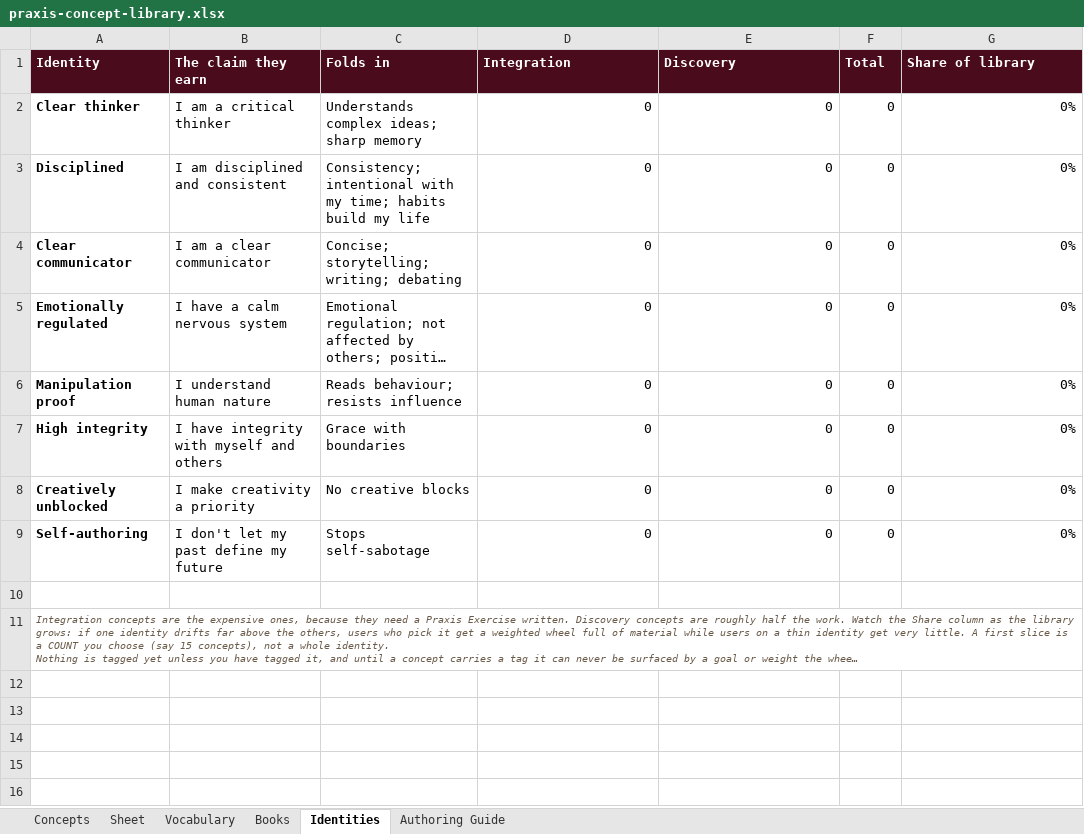
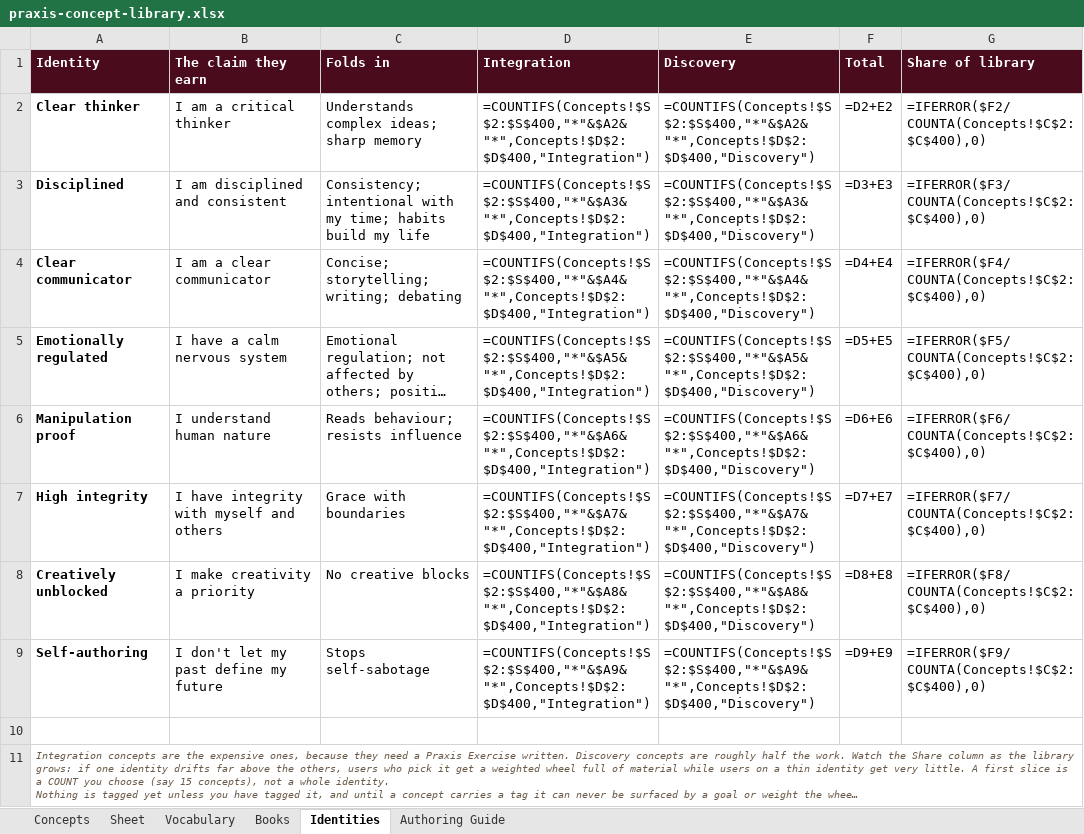
Before and after one commit to AuthoraAcquisition/PraxisNow, an Excel workbook: content/praxis-concept-library.xlsx, sheet Identities, drawn as a sheet; long unchanged cells end in …; values as stored, in another font and other column widths than the file's, no borders; formulas without a stored value are shown as written; the diff names each change by its address in the sheet, - before the commit and + after, or states it on an @@ line.

```diff
--- a/content/praxis-concept-library.xlsx (sheet Identities)
+++ b/content/praxis-concept-library.xlsx (sheet Identities)
-D2 (Integration): 0
+D2 (Integration): =COUNTIFS(Concepts!$S$2:$S$400,"*"&$A2&"*",Concepts!$D$2:$D$400,"Integration")
-E2 (Discovery): 0
+E2 (Discovery): =COUNTIFS(Concepts!$S$2:$S$400,"*"&$A2&"*",Concepts!$D$2:$D$400,"Discovery")
-F2 (Total): 0
+F2 (Total): =D2+E2
-G2 (Share of library): 0%
+G2 (Share of library): =IFERROR($F2/COUNTA(Concepts!$C$2:$C$400),0)
-D3 (Integration): 0
+D3 (Integration): =COUNTIFS(Concepts!$S$2:$S$400,"*"&$A3&"*",Concepts!$D$2:$D$400,"Integration")
-E3 (Discovery): 0
+E3 (Discovery): =COUNTIFS(Concepts!$S$2:$S$400,"*"&$A3&"*",Concepts!$D$2:$D$400,"Discovery")
-F3 (Total): 0
+F3 (Total): =D3+E3
-G3 (Share of library): 0%
+G3 (Share of library): =IFERROR($F3/COUNTA(Concepts!$C$2:$C$400),0)
-D4 (Integration): 0
+D4 (Integration): =COUNTIFS(Concepts!$S$2:$S$400,"*"&$A4&"*",Concepts!$D$2:$D$400,"Integration")
-E4 (Discovery): 0
+E4 (Discovery): =COUNTIFS(Concepts!$S$2:$S$400,"*"&$A4&"*",Concepts!$D$2:$D$400,"Discovery")
-F4 (Total): 0
+F4 (Total): =D4+E4
-G4 (Share of library): 0%
+G4 (Share of library): =IFERROR($F4/COUNTA(Concepts!$C$2:$C$400),0)
-D5 (Integration): 0
+D5 (Integration): =COUNTIFS(Concepts!$S$2:$S$400,"*"&$A5&"*",Concepts!$D$2:$D$400,"Integration")
-E5 (Discovery): 0
+E5 (Discovery): =COUNTIFS(Concepts!$S$2:$S$400,"*"&$A5&"*",Concepts!$D$2:$D$400,"Discovery")
-F5 (Total): 0
+F5 (Total): =D5+E5
-G5 (Share of library): 0%
+G5 (Share of library): =IFERROR($F5/COUNTA(Concepts!$C$2:$C$400),0)
-D6 (Integration): 0
+D6 (Integration): =COUNTIFS(Concepts!$S$2:$S$400,"*"&$A6&"*",Concepts!$D$2:$D$400,"Integration")
-E6 (Discovery): 0
+E6 (Discovery): =COUNTIFS(Concepts!$S$2:$S$400,"*"&$A6&"*",Concepts!$D$2:$D$400,"Discovery")
-F6 (Total): 0
+F6 (Total): =D6+E6
-G6 (Share of library): 0%
+G6 (Share of library): =IFERROR($F6/COUNTA(Concepts!$C$2:$C$400),0)
-D7 (Integration): 0
+D7 (Integration): =COUNTIFS(Concepts!$S$2:$S$400,"*"&$A7&"*",Concepts!$D$2:$D$400,"Integration")
-E7 (Discovery): 0
+E7 (Discovery): =COUNTIFS(Concepts!$S$2:$S$400,"*"&$A7&"*",Concepts!$D$2:$D$400,"Discovery")
-F7 (Total): 0
+F7 (Total): =D7+E7
-G7 (Share of library): 0%
+G7 (Share of library): =IFERROR($F7/COUNTA(Concepts!$C$2:$C$400),0)
-D8 (Integration): 0
+D8 (Integration): =COUNTIFS(Concepts!$S$2:$S$400,"*"&$A8&"*",Concepts!$D$2:$D$400,"Integration")
-E8 (Discovery): 0
+E8 (Discovery): =COUNTIFS(Concepts!$S$2:$S$400,"*"&$A8&"*",Concepts!$D$2:$D$400,"Discovery")
-F8 (Total): 0
+F8 (Total): =D8+E8
-G8 (Share of library): 0%
+G8 (Share of library): =IFERROR($F8/COUNTA(Concepts!$C$2:$C$400),0)
-D9 (Integration): 0
+D9 (Integration): =COUNTIFS(Concepts!$S$2:$S$400,"*"&$A9&"*",Concepts!$D$2:$D$400,"Integration")
-E9 (Discovery): 0
+E9 (Discovery): =COUNTIFS(Concepts!$S$2:$S$400,"*"&$A9&"*",Concepts!$D$2:$D$400,"Discovery")
-F9 (Total): 0
+F9 (Total): =D9+E9
-G9 (Share of library): 0%
+G9 (Share of library): =IFERROR($F9/COUNTA(Concepts!$C$2:$C$400),0)
```
Also changed, not shown: sheet Books, sheet Concepts, sheet Authoring Guide, charts or pictures, 2 other files.
